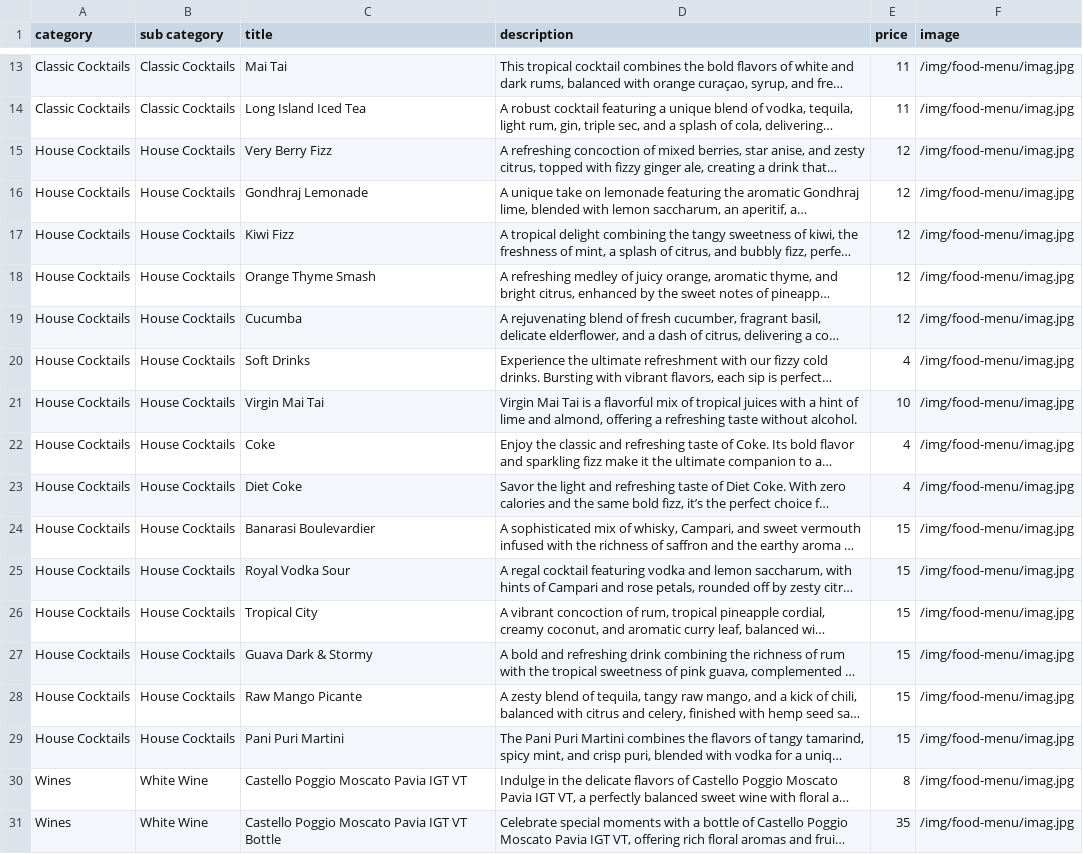
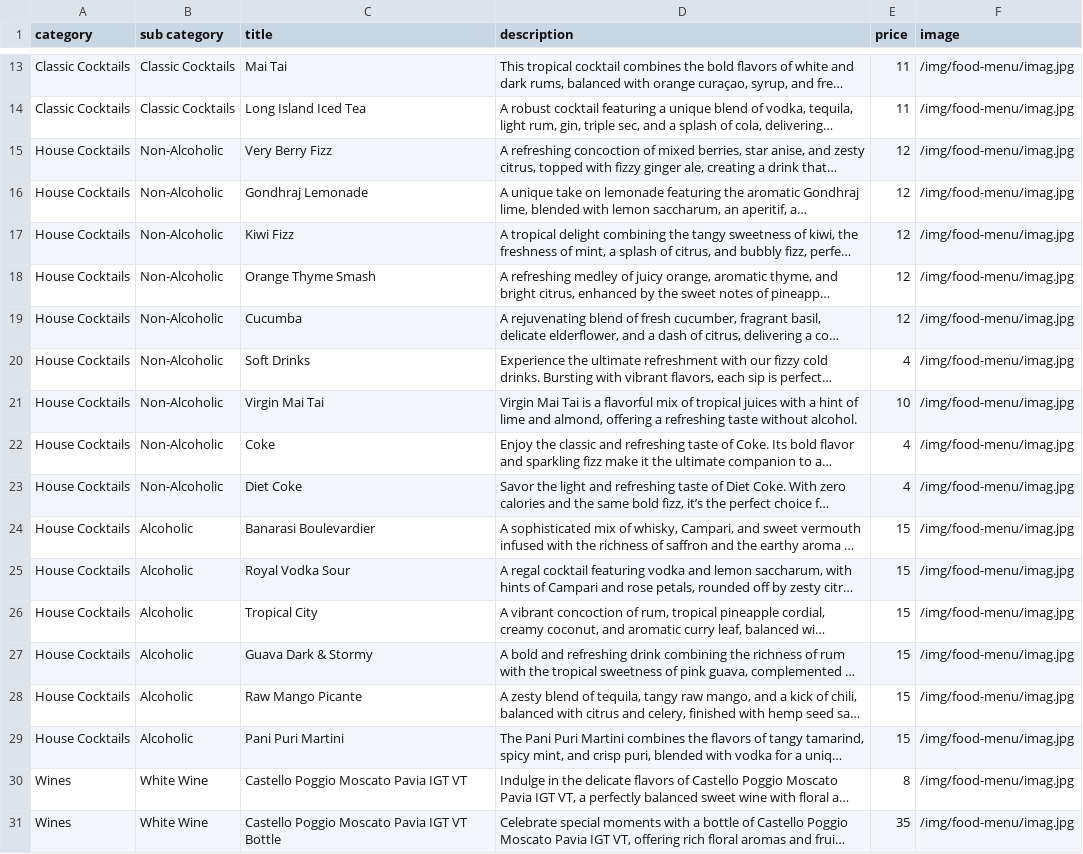
Before and after one commit to pritishraj04/delhi-lounge-new-menu, a CSV file: public/data/bar-menu.csv, drawn as a sheet; only a part is shown, gaps mark what is left out; long unchanged cells end in …; the diff names each change by its address in the sheet, - before the commit and + after, or states it on an @@ line.

Commit message:
minor bar menu change and few bug fixes

```diff
--- a/public/data/bar-menu.csv
+++ b/public/data/bar-menu.csv
-B15:B23 (sub category): House Cocktails
+B15:B23 (sub category): Non-Alcoholic
-B24:B29 (sub category): House Cocktails
+B24:B29 (sub category): Alcoholic
```
Also changed, not shown: 2 other files.
